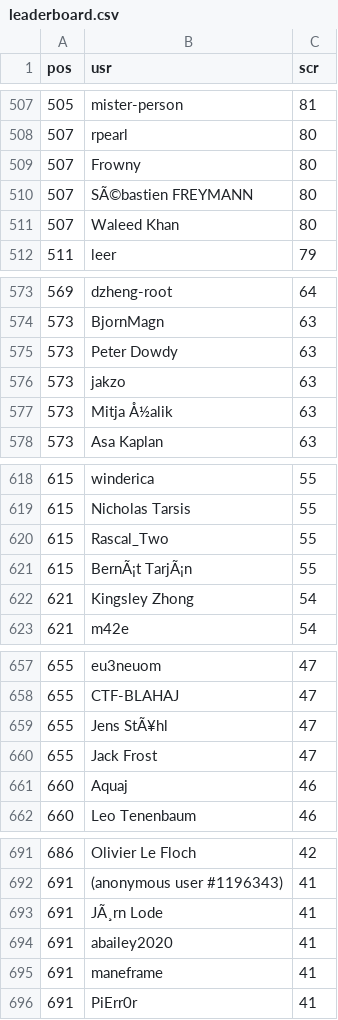
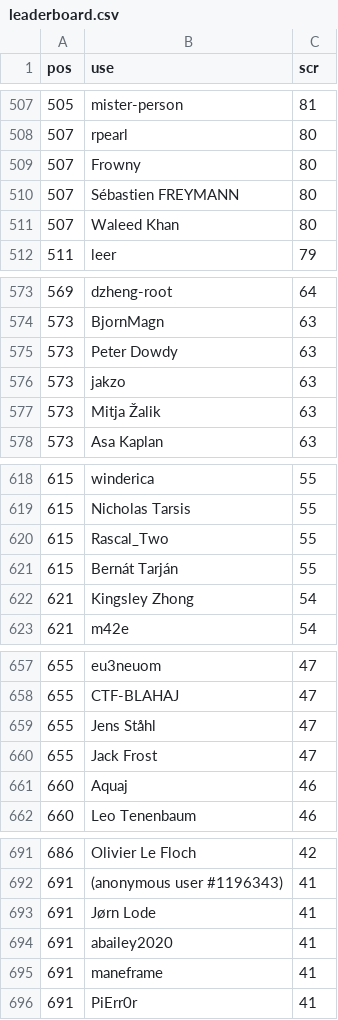
Before and after one commit to sourishsharma17/AoC-2021-Full-Leaderboard, a CSV file: leaderboard.csv, drawn as a sheet; only a part is shown, gaps mark what is left out; the diff covers the shown part only.

Commit message:
Fixed dodgy characters :)

```diff
--- a/leaderboard.csv
+++ b/leaderboard.csv
@@ -1 +1 @@
-pos,usr,scr
+pos,use,scr
@@ -509,3 +509,3 @@ pos,usr,scr
 507,Frowny,80
-507,SÃ©bastien FREYMANN,80
+507,Sébastien FREYMANN,80
 507,Waleed Khan,80
@@ -576,3 +576,3 @@ pos,usr,scr
 573,jakzo,63
-573,Mitja Å½alik,63
+573,Mitja Žalik,63
 573,Asa Kaplan,63
@@ -620,3 +620,3 @@ pos,usr,scr
 615,Rascal_Two,55
-615,BernÃ¡t TarjÃ¡n,55
+615,Bernát Tarján,55
 621,Kingsley Zhong,54
@@ -658,3 +658,3 @@ pos,usr,scr
 655,CTF-BLAHAJ,47
-655,Jens StÃ¥hl,47
+655,Jens Ståhl,47
 655,Jack Frost,47
@@ -692,3 +692,3 @@ pos,usr,scr
 691,(anonymous user #1196343),41
-691,JÃ¸rn Lode,41
+691,Jørn Lode,41
 691,abailey2020,41
```
Also changed, not shown: 34 edited cells elsewhere in this file.
